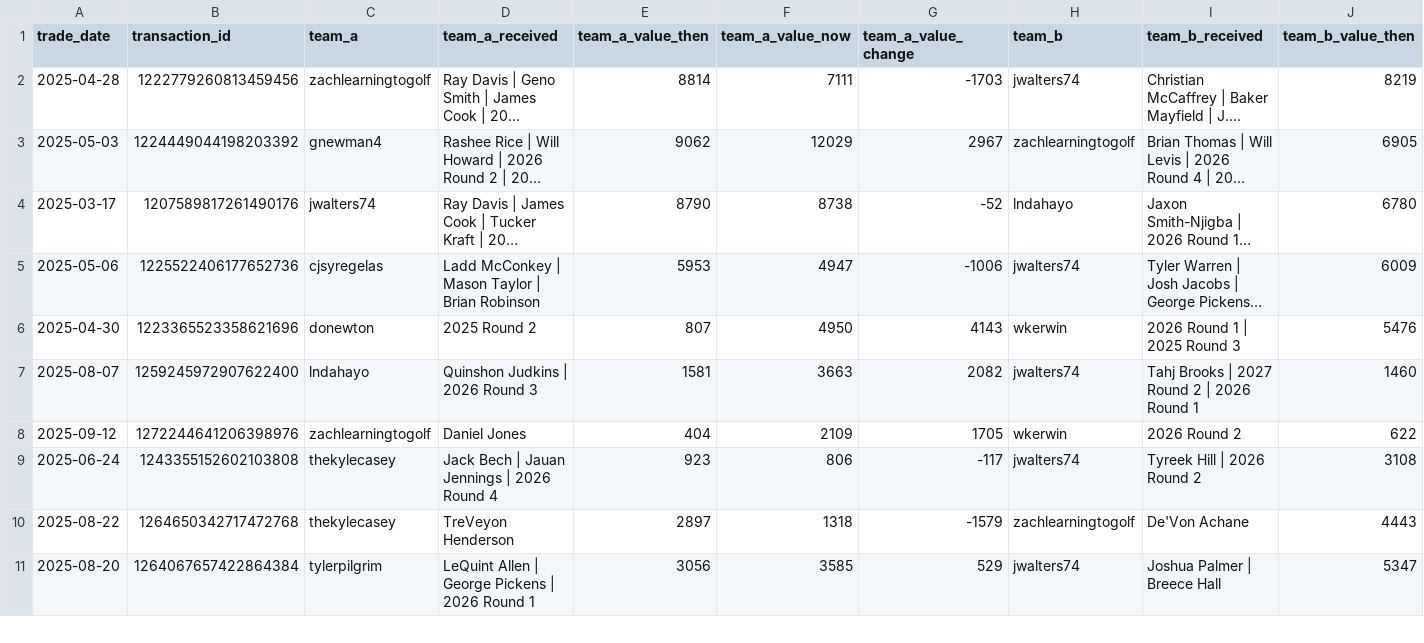
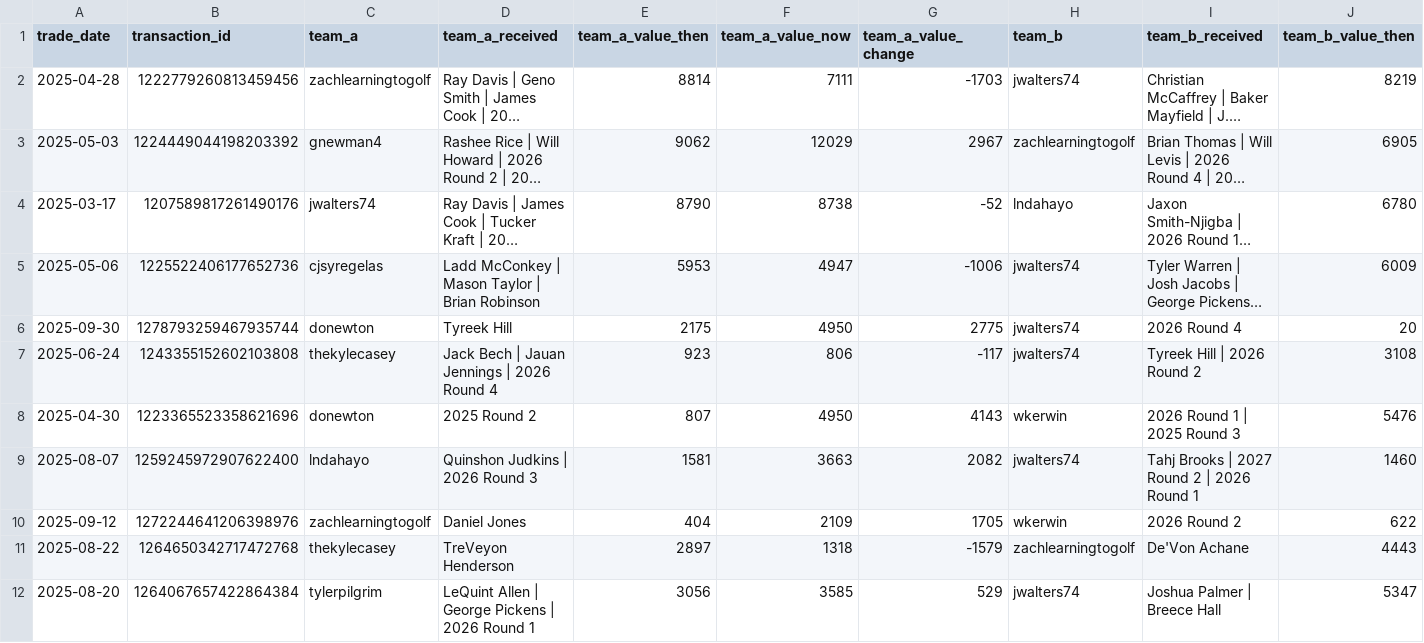
Before and after one commit to capitanlandr/trade-analysis-dashboard, a CSV file: league_trades_analysis_pipeline.csv, drawn as a sheet; only a part is shown; long unchanged cells end in …; removed rows and columns are numbered as before the commit, all else as after; rows hold the shown columns only; the diff covers the shown part only; the diff names each change by its address in the sheet, - before the commit and + after, or states it on an @@ line.

Commit message:
data: update dashboard data - 2025-11-12 09:54:11

```diff
--- a/league_trades_analysis_pipeline.csv
+++ b/league_trades_analysis_pipeline.csv
+row 6: 2025-09-30 | 1278793259467935744 | donewton | Tyreek Hill | 2175 | 4950 | 2775 | jwalters74 | 2026 Round 4 | 20
+row 7: 2025-06-24 | 1243355152602103808 | thekylecasey | Jack Bech | Jauan Jennings | 2026 Round 4 | 923 | 806 | -117 | jwalters74 | Tyreek Hill | 2026 Round 2 | 3108
-row 9: 2025-06-24 | 1243355152602103808 | thekylecasey | Jack Bech | Jauan Jennings | 2026 Round 4 | 923 | 806 | -117 | jwalters74 | Tyreek Hill | 2026 Round 2 | 3108
```
Also changed, not shown: 5 added rows, 1 removed row and 4 moved rows elsewhere in this file, team_identity_mapping.csv, 5 other files.
